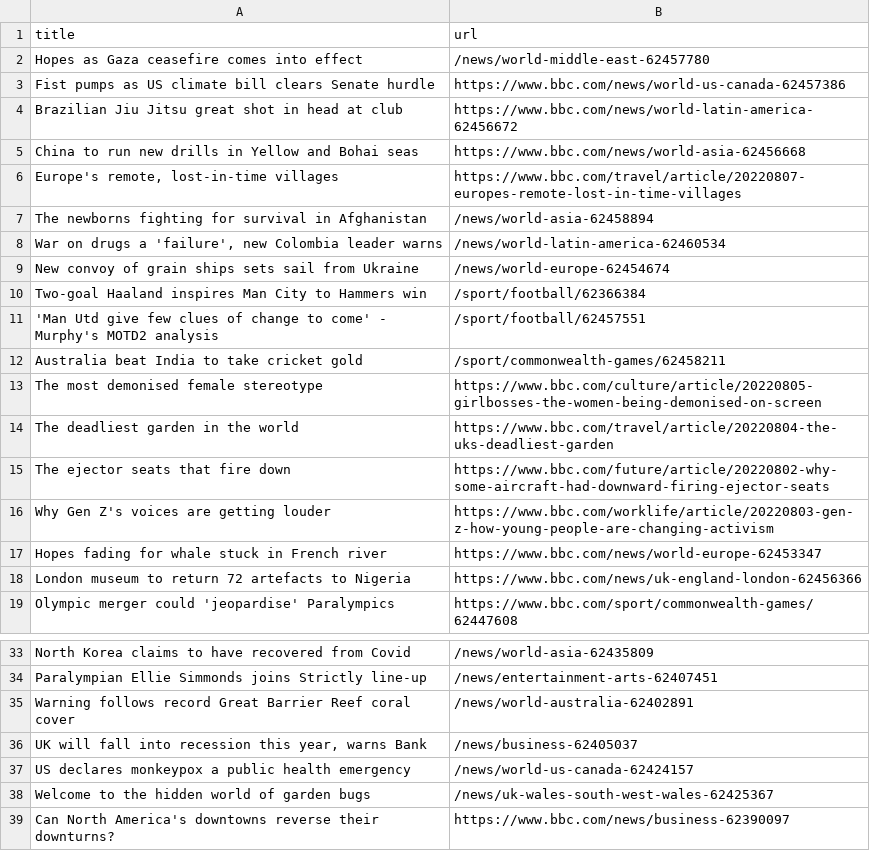
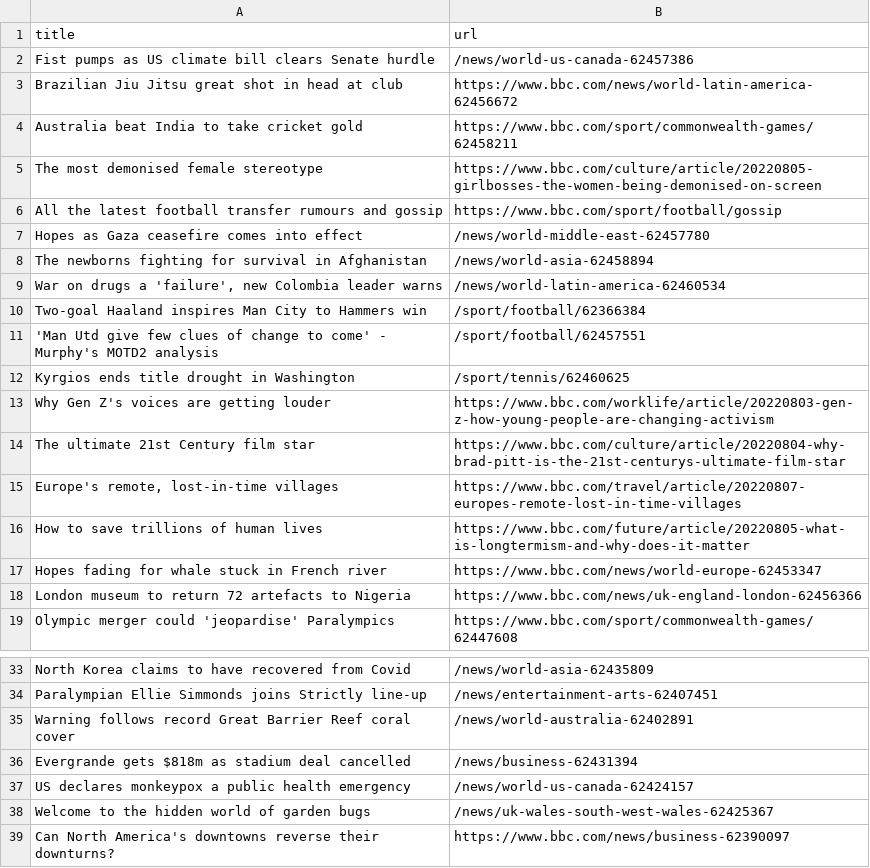
Before and after one commit to ErichBuergler/automatic-scraper-bbc, a CSV file: bbc.csv, drawn as a sheet; only a part is shown, gaps mark what is left out.

```diff
--- a/bbc.csv
+++ b/bbc.csv
@@ -1,17 +1,17 @@
 title,url
+Fist pumps as US climate bill clears Senate hurdle,/news/world-us-canada-62457386
+Brazilian Jiu Jitsu great shot in head at club,https://www.bbc.com/news/world-latin-america-62456672
+Australia beat India to take cricket gold,https://www.bbc.com/sport/commonwealth-games/62458211
+The most demonised female stereotype,https://www.bbc.com/culture/article/20220805-girlbosses-the-women-being-demonised-on-screen
+All the latest football transfer rumours and gossip,https://www.bbc.com/sport/football/gossip
 Hopes as Gaza ceasefire comes into effect,/news/world-middle-east-62457780
-Fist pumps as US climate bill clears Senate hurdle,https://www.bbc.com/news/world-us-canada-62457386
-Brazilian Jiu Jitsu great shot in head at club,https://www.bbc.com/news/world-latin-america-62456672
-China to run new drills in Yellow and Bohai seas,https://www.bbc.com/news/world-asia-62456668
-"Europe's remote, lost-in-time villages",https://www.bbc.com/travel/article/20220807-europes-remote-lost-in-time-villages
 The newborns fighting for survival in Afghanistan,/news/world-asia-62458894
 "War on drugs a 'failure', new Colombia leader warns",/news/world-latin-america-62460534
-New convoy of grain ships sets sail from Ukraine,/news/world-europe-62454674
 Two-goal Haaland inspires Man City to Hammers win,/sport/football/62366384
 'Man Utd give few clues of change to come' - Murphy's MOTD2 analysis,/sport/football/62457551
-Australia beat India to take cricket gold,/sport/commonwealth-games/62458211
-The most demonised female stereotype,https://www.bbc.com/culture/article/20220805-girlbosses-the-women-being-demonised-on-screen
-The deadliest garden in the world,https://www.bbc.com/travel/article/20220804-the-uks-deadliest-garden
-The ejector seats that fire down,https://www.bbc.com/future/article/20220802-why-some-aircraft-had-downward-firing-ejector-seats
+Kyrgios ends title drought in Washington,/sport/tennis/62460625
 Why Gen Z's voices are getting louder,https://www.bbc.com/worklife/article/20220803-gen-z-how-young-people-are-changing-activism
+The ultimate 21st Century film star,https://www.bbc.com/culture/article/20220804-why-brad-pitt-is-the-21st-centurys-ultimate-film-star
+"Europe's remote, lost-in-time villages",https://www.bbc.com/travel/article/20220807-europes-remote-lost-in-time-villages
+How to save trillions of human lives,https://www.bbc.com/future/article/20220805-what-is-longtermism-and-why-does-it-matter
 Hopes fading for whale stuck in French river,https://www.bbc.com/news/world-europe-62453347
@@ -35,3 +35,3 @@ Paralympian Ellie Simmonds joins Strictly line-up,/news/entertainment-arts-62407
 Warning follows record Great Barrier Reef coral cover,/news/world-australia-62402891
-"UK will fall into recession this year, warns Bank",/news/business-62405037
+Evergrande gets $818m as stadium deal cancelled,/news/business-62431394
 US declares monkeypox a public health emergency,/news/world-us-canada-62424157
```
